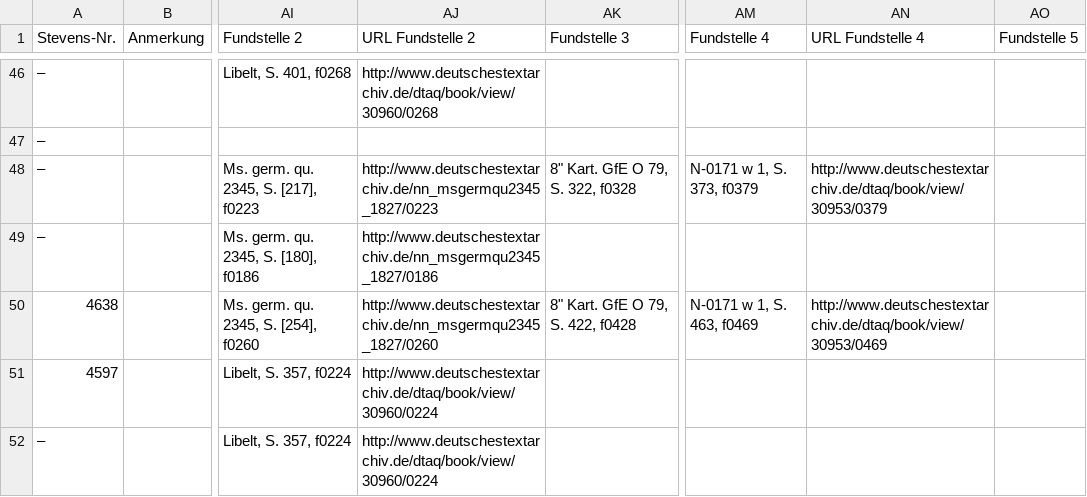
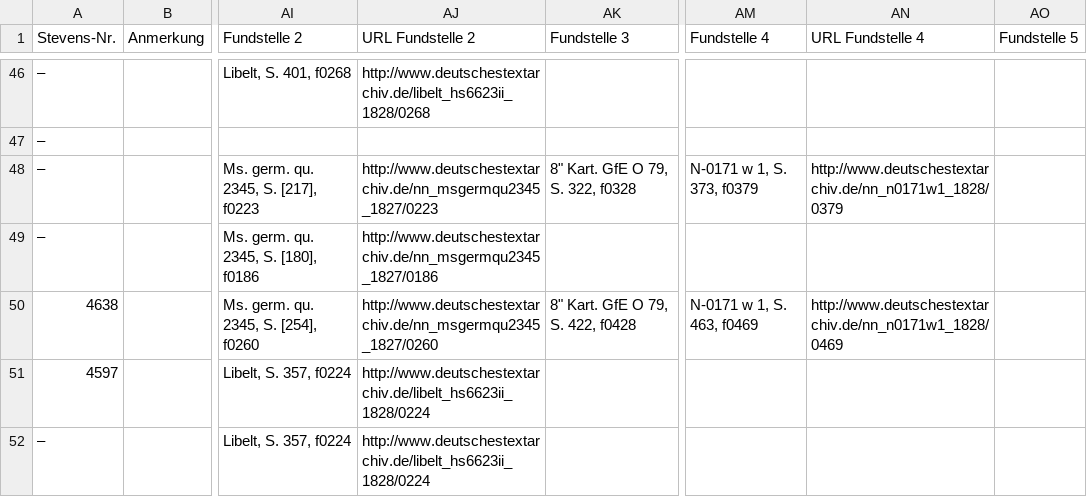
Before and after one commit to haoess/hidden-kosmos, a CSV file: Kosmos/var/CdVBibliographie.csv, drawn as a sheet; only a part is shown, gaps mark what is left out; the diff covers the shown part only; the diff names each change by its address in the sheet, - before the commit and + after, or states it on an @@ line.

```diff
--- a/Kosmos/var/CdVBibliographie.csv
+++ b/Kosmos/var/CdVBibliographie.csv
-AJ46 (URL Fundstelle 2): http://www.deutschestextarchiv.de/dtaq/book/view/30960/0268
+AJ46 (URL Fundstelle 2): http://www.deutschestextarchiv.de/libelt_hs6623ii_1828/0268
-AN48 (URL Fundstelle 4): http://www.deutschestextarchiv.de/dtaq/book/view/30953/0379
+AN48 (URL Fundstelle 4): http://www.deutschestextarchiv.de/nn_n0171w1_1828/0379
-AN50 (URL Fundstelle 4): http://www.deutschestextarchiv.de/dtaq/book/view/30953/0469
+AN50 (URL Fundstelle 4): http://www.deutschestextarchiv.de/nn_n0171w1_1828/0469
-AJ51:AJ52 (URL Fundstelle 2): http://www.deutschestextarchiv.de/dtaq/book/view/30960/0224
+AJ51:AJ52 (URL Fundstelle 2): http://www.deutschestextarchiv.de/libelt_hs6623ii_1828/0224
```
Also changed, not shown: 112 edited cells elsewhere in this file.
